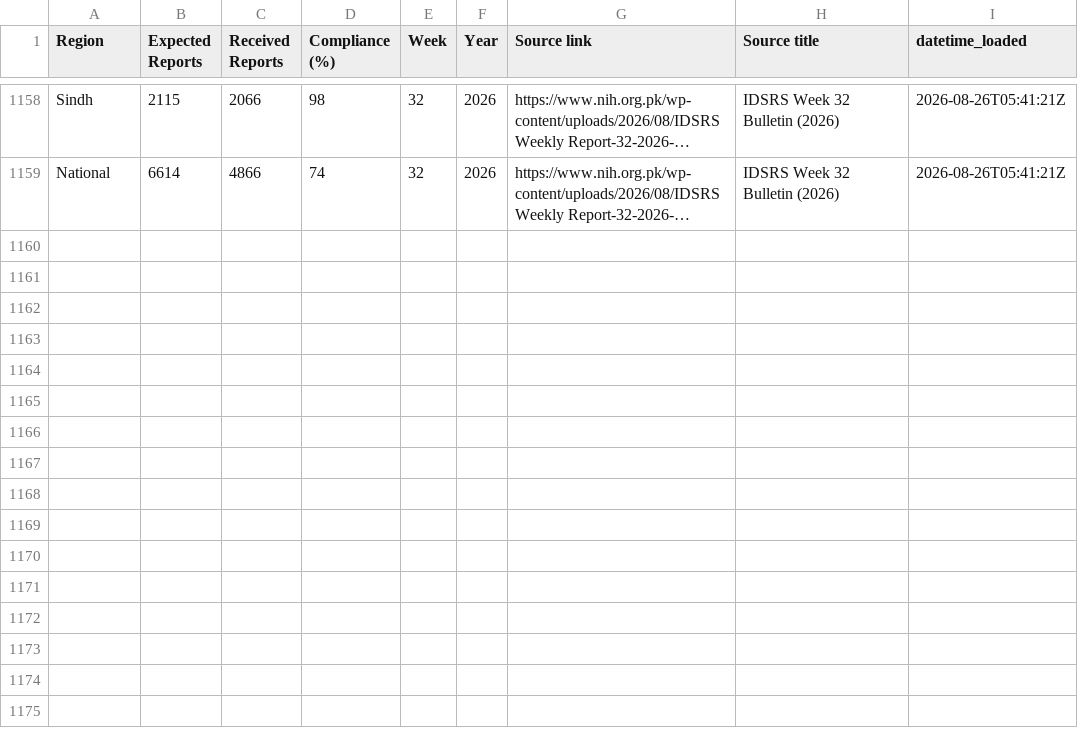
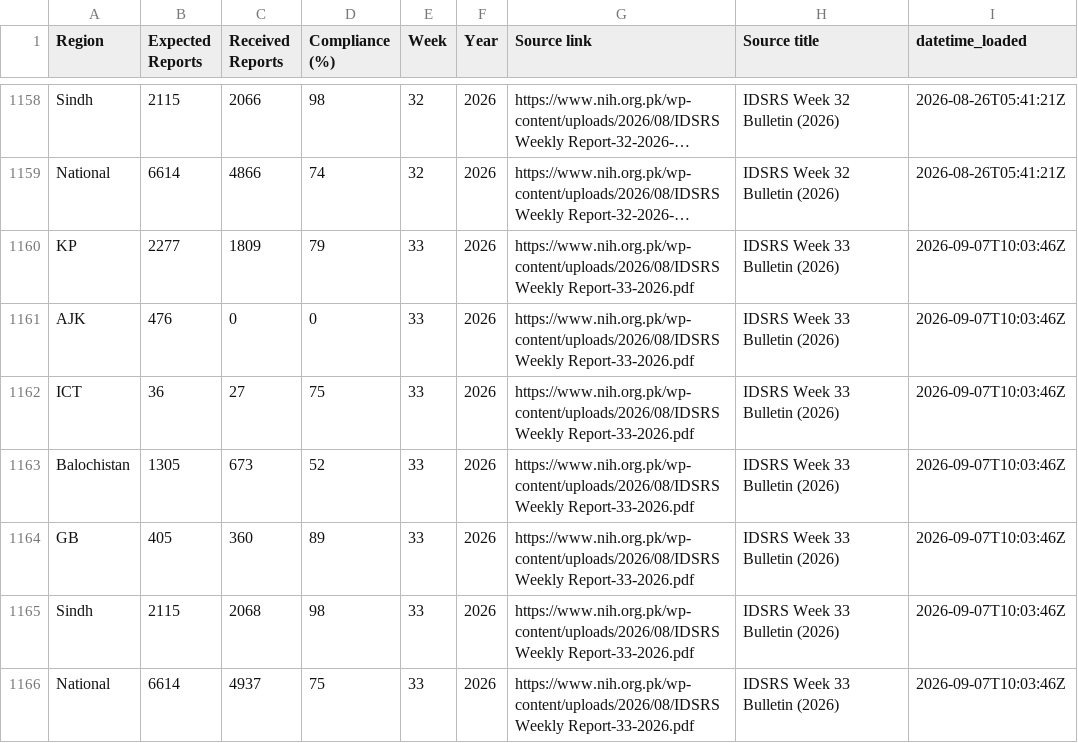
Before and after one commit to maxandersonloake/DataTriangulationEMRO, a CSV file: Data/PAK_IDSR_Compliance.csv, drawn as a sheet; only a part is shown, gaps mark what is left out; long unchanged cells end in …; the diff names each change by its address in the sheet, - before the commit and + after, or states it on an @@ line.

```diff
--- a/Data/PAK_IDSR_Compliance.csv
+++ b/Data/PAK_IDSR_Compliance.csv
+row 1160: KP | 2277 | 1809 | 79 | 33 | 2026 | https://www.nih.org.pk/wp-content/uploads/2026/08/IDSRS Weekly Report-33-2026.pdf | IDSRS Week 33 Bulletin (2026) | 2026-09-07T10:03:46Z
+row 1161: AJK | 476 | 0 | 0 | 33 | 2026 | https://www.nih.org.pk/wp-content/uploads/2026/08/IDSRS Weekly Report-33-2026.pdf | IDSRS Week 33 Bulletin (2026) | 2026-09-07T10:03:46Z
+row 1162: ICT | 36 | 27 | 75 | 33 | 2026 | https://www.nih.org.pk/wp-content/uploads/2026/08/IDSRS Weekly Report-33-2026.pdf | IDSRS Week 33 Bulletin (2026) | 2026-09-07T10:03:46Z
+row 1163: Balochistan | 1305 | 673 | 52 | 33 | 2026 | https://www.nih.org.pk/wp-content/uploads/2026/08/IDSRS Weekly Report-33-2026.pdf | IDSRS Week 33 Bulletin (2026) | 2026-09-07T10:03:46Z
+row 1164: GB | 405 | 360 | 89 | 33 | 2026 | https://www.nih.org.pk/wp-content/uploads/2026/08/IDSRS Weekly Report-33-2026.pdf | IDSRS Week 33 Bulletin (2026) | 2026-09-07T10:03:46Z
+row 1165: Sindh | 2115 | 2068 | 98 | 33 | 2026 | https://www.nih.org.pk/wp-content/uploads/2026/08/IDSRS Weekly Report-33-2026.pdf | IDSRS Week 33 Bulletin (2026) | 2026-09-07T10:03:46Z
+row 1166: National | 6614 | 4937 | 75 | 33 | 2026 | https://www.nih.org.pk/wp-content/uploads/2026/08/IDSRS Weekly Report-33-2026.pdf | IDSRS Week 33 Bulletin (2026) | 2026-09-07T10:03:46Z
```
Also changed, not shown: 4 other files.
